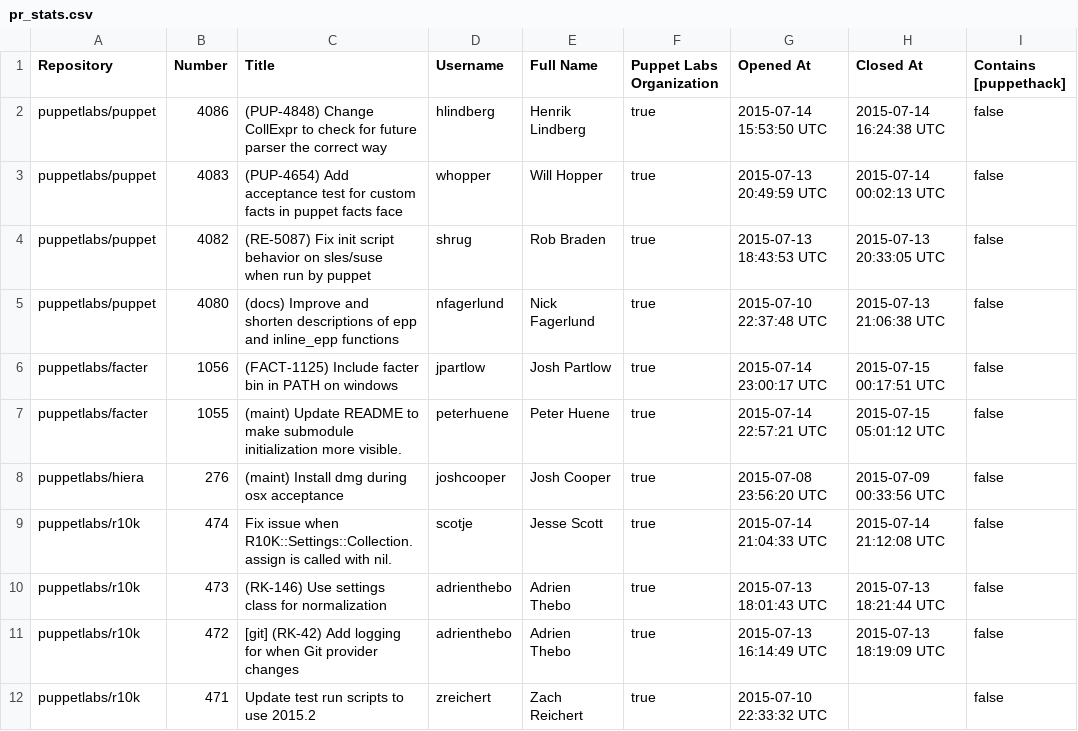
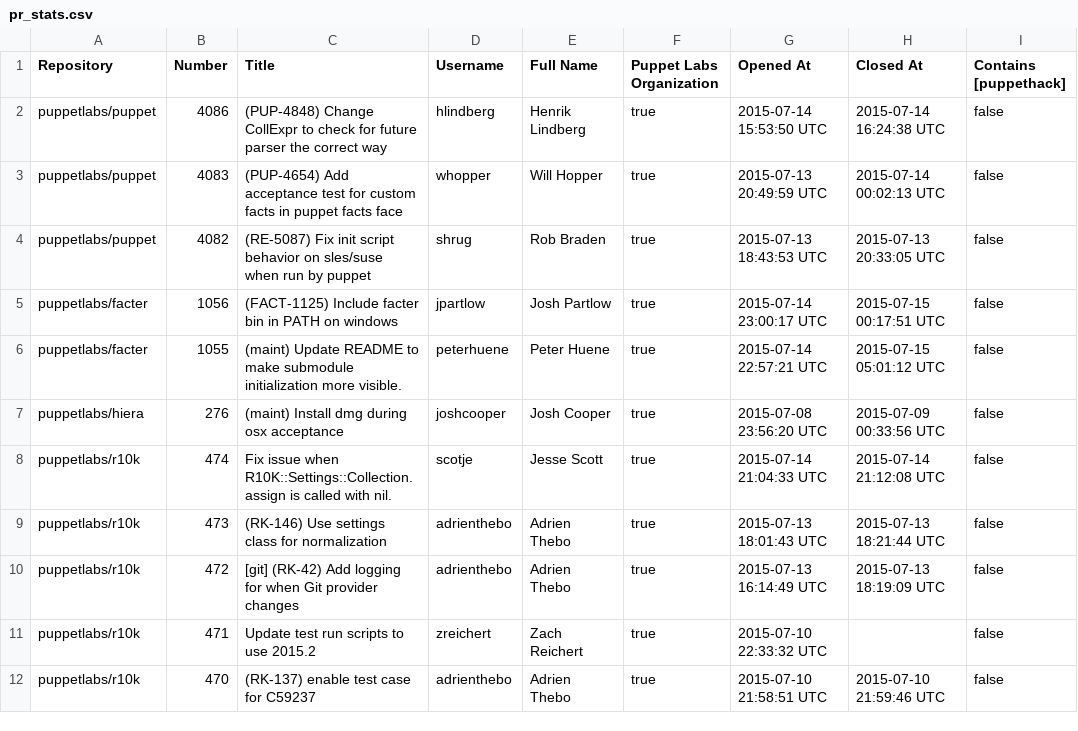
Before and after one commit to HAIL9000/puppethack_data, a CSV file: pr_stats.csv, drawn as a sheet; only a part is shown; the shorter side is filled out with more unchanged rows.

Commit message:
Update pull request stats

```diff
--- a/pr_stats.csv
+++ b/pr_stats.csv
@@ -4,3 +4,2 @@ puppetlabs/puppet,4083,(PUP-4654) Add acceptance test for custom facts in puppet
 puppetlabs/puppet,4082,(RE-5087) Fix init script behavior on sles/suse when run by puppet,shrug,Rob Braden,true,2015-07-13 18:43:53 UTC,2015-07-13 20:33:05 UTC,false
-puppetlabs/puppet,4080,(docs) Improve and shorten descriptions of epp and inline_epp functions,nfagerlund,Nick Fagerlund,true,2015-07-10 22:37:48 UTC,2015-07-13 21:06:38 UTC,false
 puppetlabs/facter,1056,(FACT-1125) Include facter bin in PATH on windows,jpartlow,Josh Partlow,true,2015-07-14 23:00:17 UTC,2015-07-15 00:17:51 UTC,false
```
